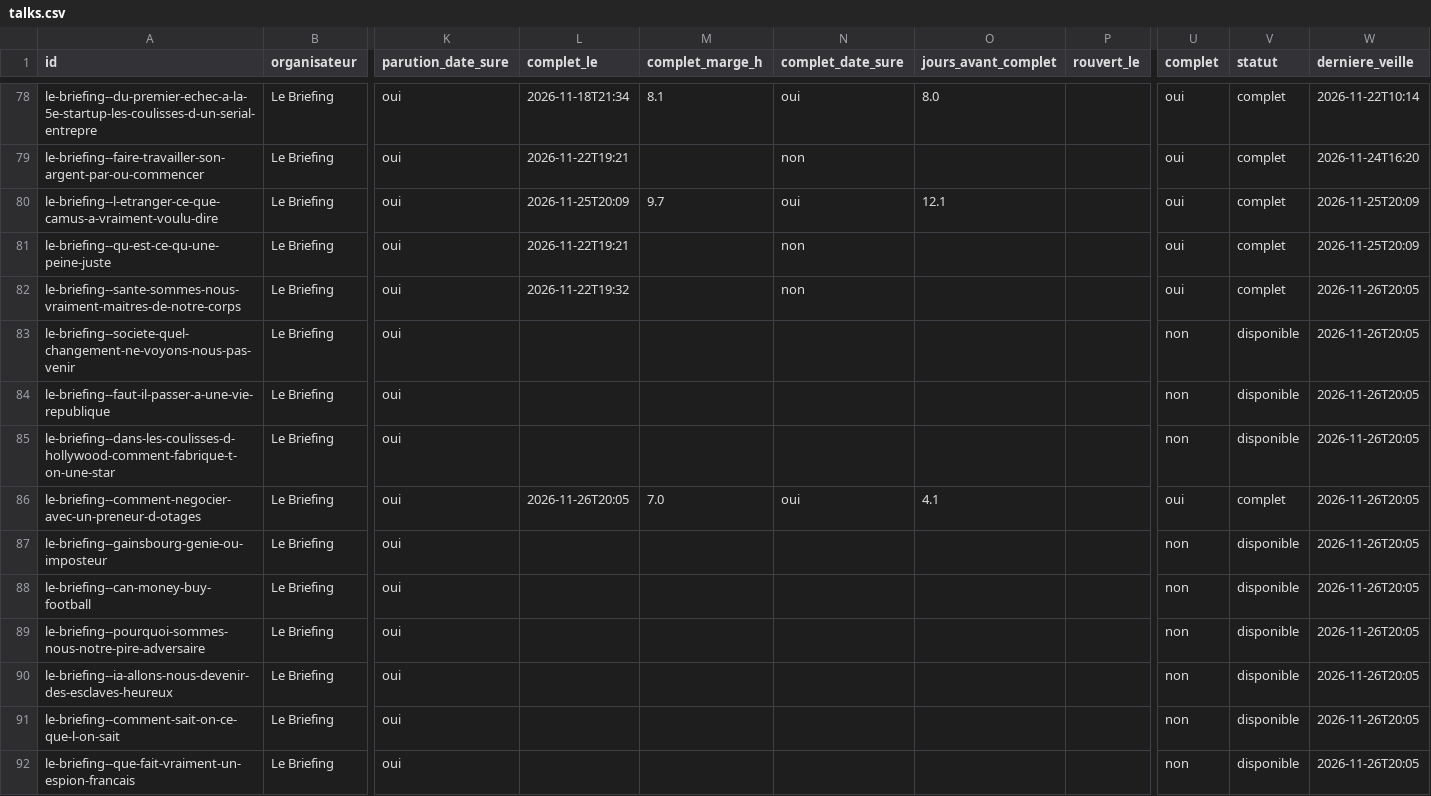
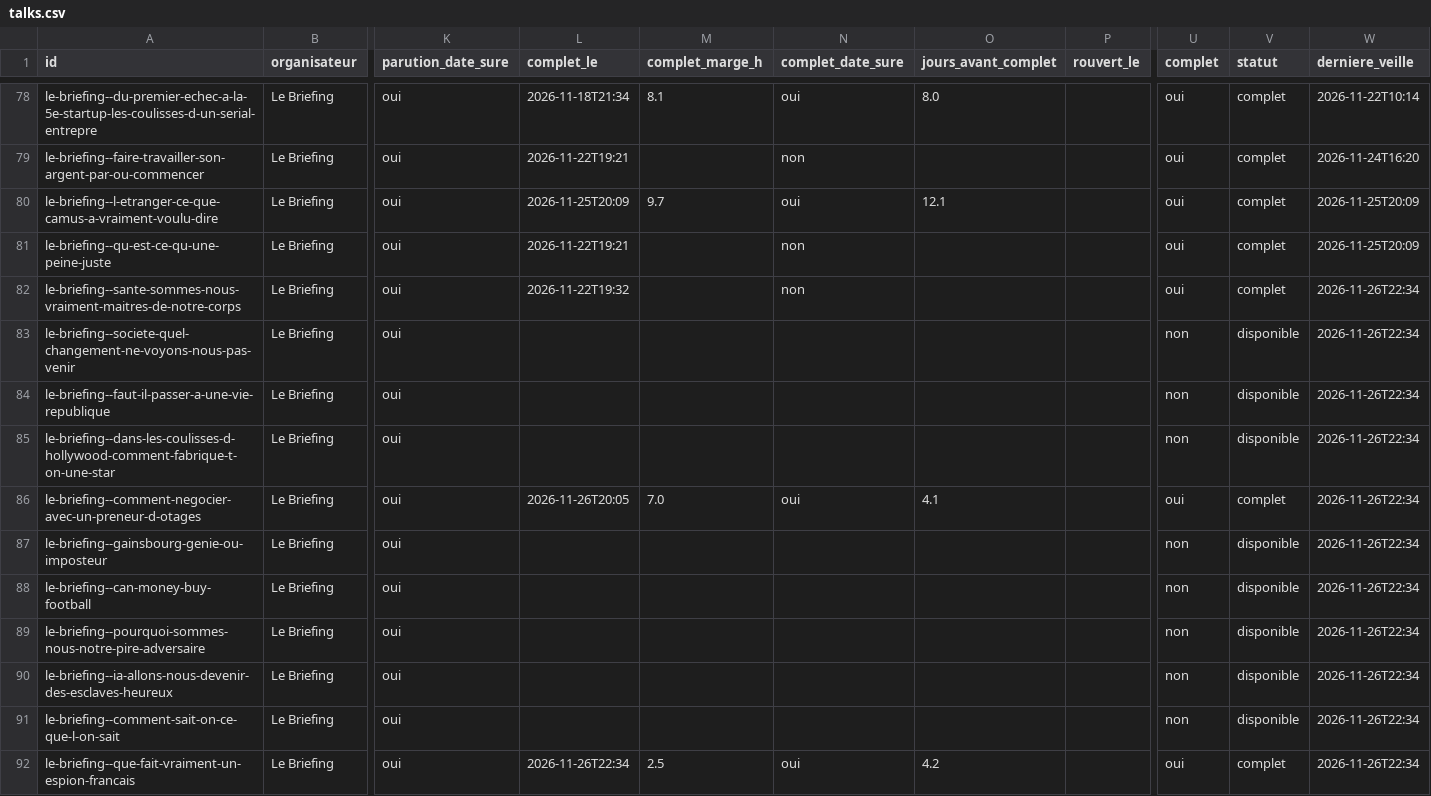
Before and after one commit to microeconomie/best-notif, a CSV file: data/talks.csv, drawn as a sheet; only a part is shown, gaps mark what is left out; the diff names each change by its address in the sheet, - before the commit and + after, or states it on an @@ line.

```diff
--- a/data/talks.csv
+++ b/data/talks.csv
-W82:W92 (derniere_veille): 2026-11-26T20:05
+W82:W92 (derniere_veille): 2026-11-26T22:34
-L92 (complet_le): (empty)
+L92 (complet_le): 2026-11-26T22:34
-M92 (complet_marge_h): (empty)
+M92 (complet_marge_h): 2.5
-N92 (complet_date_sure): (empty)
+N92 (complet_date_sure): oui
-O92 (jours_avant_complet): (empty)
+O92 (jours_avant_complet): 4.2
-U92 (complet): non
+U92 (complet): oui
-V92 (statut): disponible
+V92 (statut): complet
```
Also changed, not shown: 2 other files.
